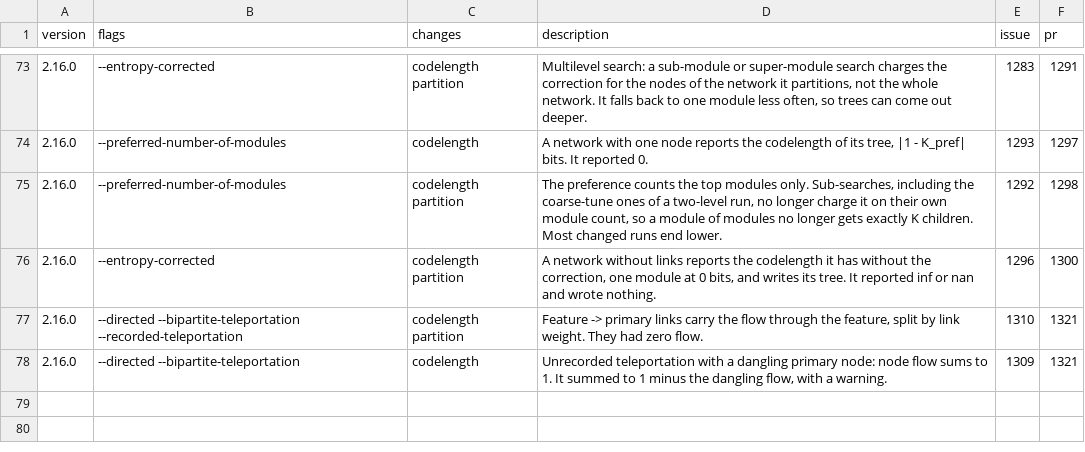
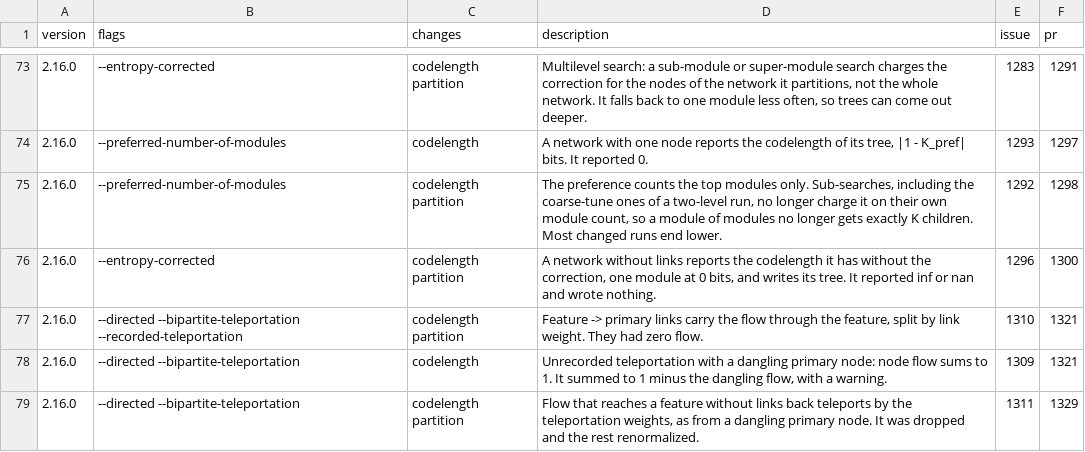
Before and after one commit to mapequation/infomap, a CSV file: RESULT_CHANGES.csv, drawn as a sheet; only a part is shown, gaps mark what is left out.

Commit message:
docs: list the bipartite dangling feature flow change

```diff
--- a/RESULT_CHANGES.csv
+++ b/RESULT_CHANGES.csv
@@ -78 +78,2 @@ version,flags,changes,description,issue,pr
 2.16.0,--directed --bipartite-teleportation,codelength,"Unrecorded teleportation with a dangling primary node: node flow sums to 1. It summed to 1 minus the dangling flow, with a warning.",1309,1321
+2.16.0,--directed --bipartite-teleportation,codelength partition,"Flow that reaches a feature without links back teleports by the teleportation weights, as from a dangling primary node. It was dropped and the rest renormalized.",1311,1329
```
